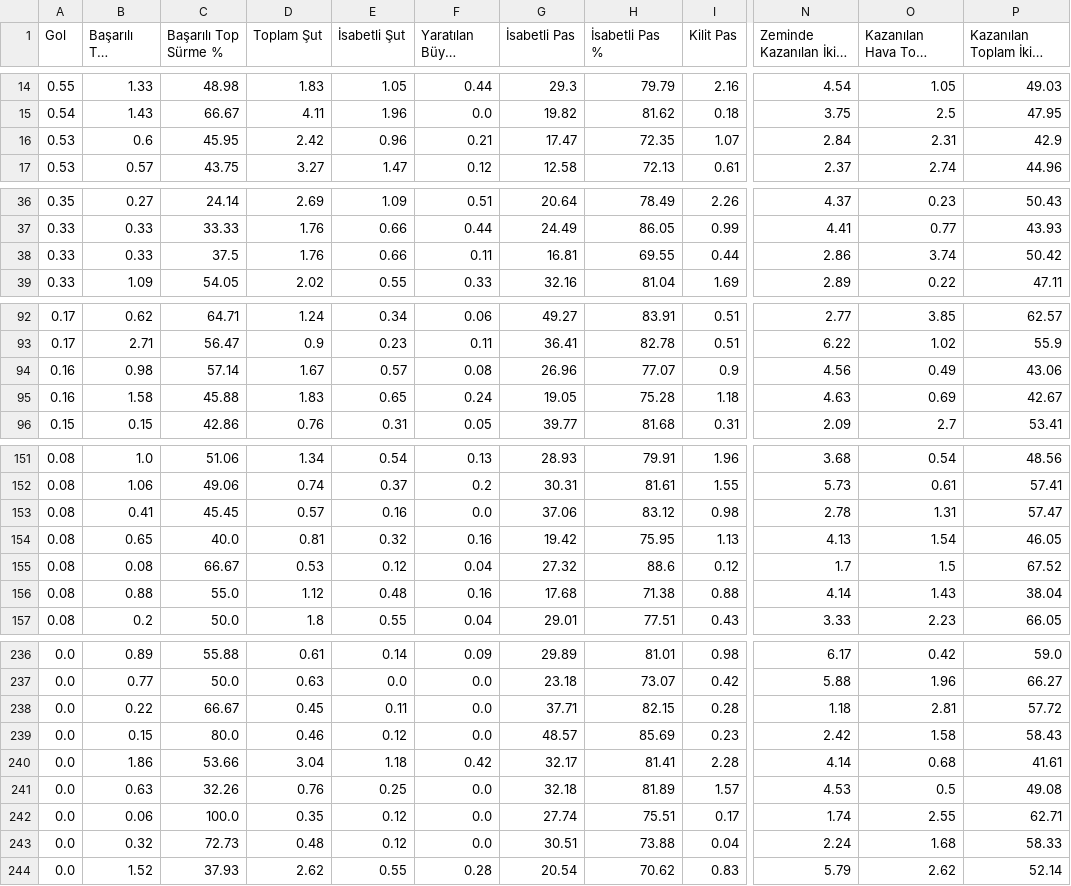
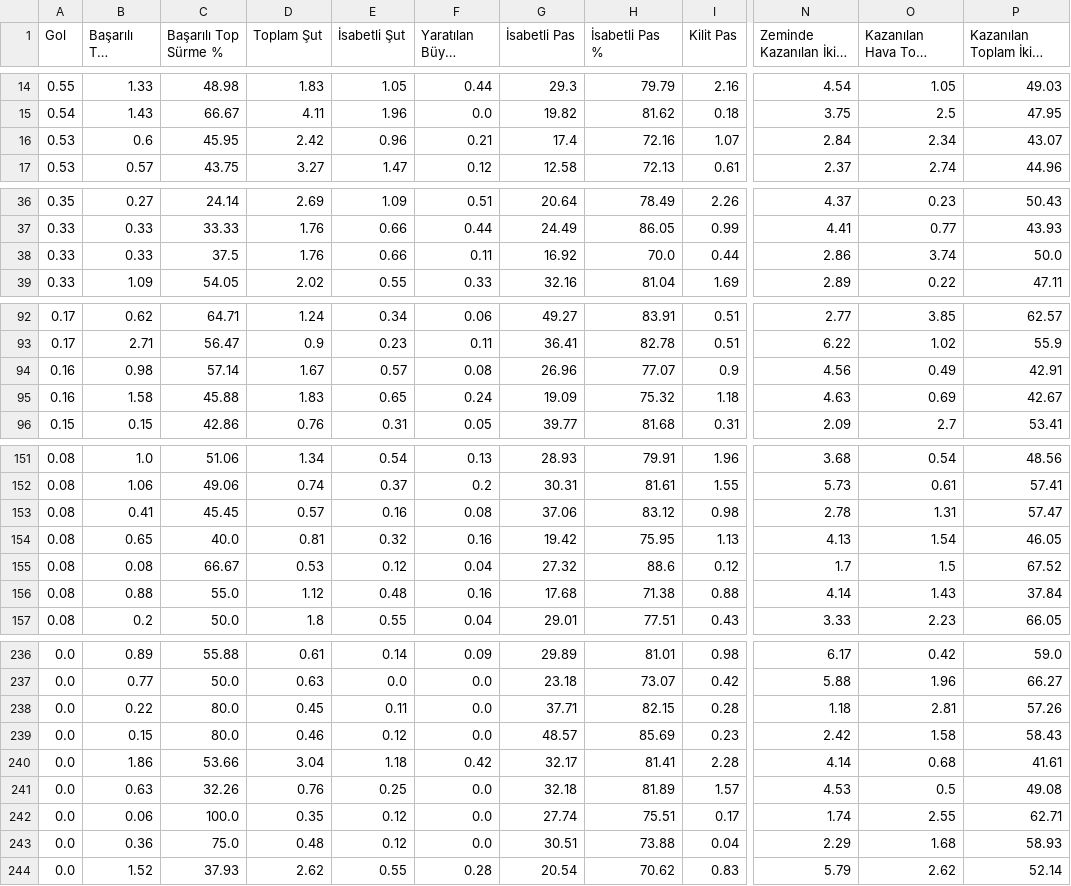
Before and after one commit to scatterradarcsv/csv_scatter_radar_15matches_per90_noPos, a CSV file: midfielders.csv, drawn as a sheet; only a part is shown, gaps mark what is left out; long unchanged cells end in …; the diff covers the shown part only; the diff names each change by its address in the sheet, - before the commit and + after, or states it on an @@ line.

Commit message:
Updated midfielders.csv

```diff
--- a/midfielders.csv
+++ b/midfielders.csv
-G16 (İsabetli Pas): 17.47
+G16 (İsabetli Pas): 17.4
-H16 (İsabetli Pas %): 72.35
+H16 (İsabetli Pas %): 72.16
-O16 (Kazanılan Hava Topu Mücadelesi): 2.31
+O16 (Kazanılan Hava Topu Mücadelesi): 2.34
-P16: 42.9
+P16: 43.07
-G38 (İsabetli Pas): 16.81
+G38 (İsabetli Pas): 16.92
-H38 (İsabetli Pas %): 69.55
+H38 (İsabetli Pas %): 70.0
-P38: 50.42
+P38: 50.0
-P94: 43.06
+P94: 42.91
-G95 (İsabetli Pas): 19.05
+G95 (İsabetli Pas): 19.09
-H95 (İsabetli Pas %): 75.28
+H95 (İsabetli Pas %): 75.32
-F153 (Yaratılan Büyük Şans): 0.0
+F153 (Yaratılan Büyük Şans): 0.08
-P156: 38.04
+P156: 37.84
-C238 (Başarılı Top Sürme %): 66.67
+C238 (Başarılı Top Sürme %): 80.0
-P238: 57.72
+P238: 57.26
-B243 (Başarılı Top Sürme): 0.32
+B243 (Başarılı Top Sürme): 0.36
-C243 (Başarılı Top Sürme %): 72.73
+C243 (Başarılı Top Sürme %): 75.0
-N243 (Zeminde Kazanılan İkili Mücadele): 2.24
+N243 (Zeminde Kazanılan İkili Mücadele): 2.29
-P243: 58.33
+P243: 58.93
```
Also changed, not shown: 3 edited cells elsewhere in this file.
